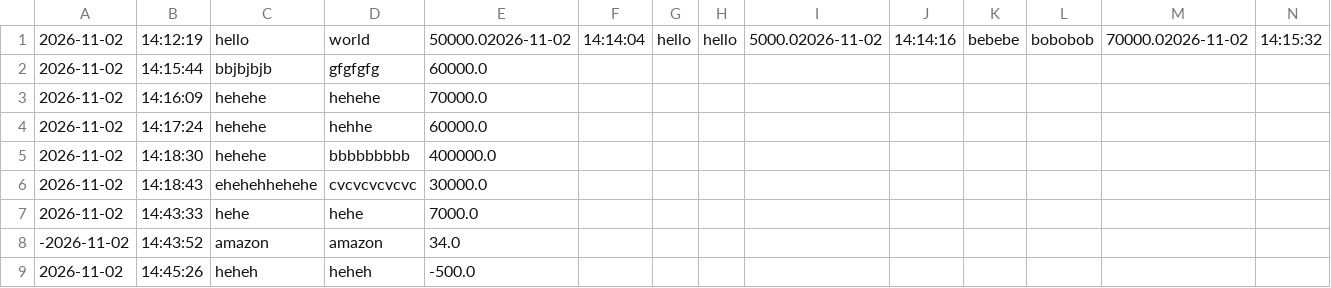
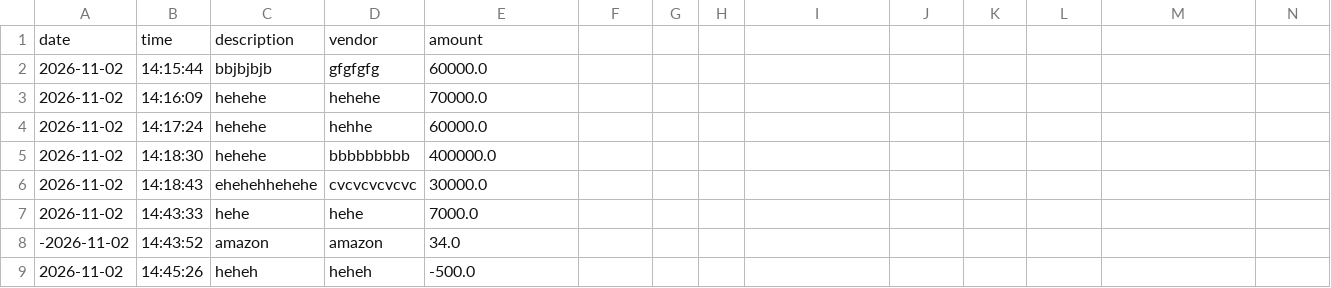
Before and after one commit to YahirLearnsToCode/capstone-1, a CSV file: src/main/resources/transactions.csv, drawn as a sheet; only a part is shown; removed rows and columns are numbered as before the commit, all else as after; rows hold the shown columns only; the diff names each change by its address in the sheet, - before the commit and + after, or states it on an @@ line.

Commit message:
Fixed transactions.csv to have a proper header. Also created displayDeposits and displayPayments method

```diff
--- a/src/main/resources/transactions.csv
+++ b/src/main/resources/transactions.csv
-row 1: 2026-11-02 | 14:12:19 | hello | world | 50000.02026-11-02 | 14:14:04 | hello | hello | 5000.02026-11-02 | 14:14:16 | bebebe | bobobob | 70000.02026-11-02 | 14:15:32
+row 1: date | time | description | vendor | amount
```
Also changed, not shown: 2 other files.
